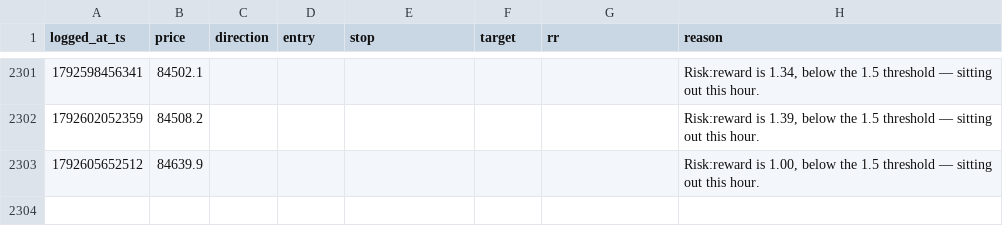
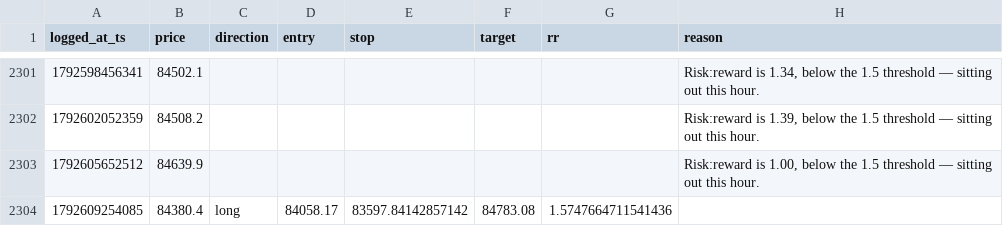
Before and after one commit to mitchielpy-blip/ETH-report-bot, a CSV file: signals_log_btc.csv, drawn as a sheet; only a part is shown, gaps mark what is left out; the diff names each change by its address in the sheet, - before the commit and + after, or states it on an @@ line.

```diff
--- a/signals_log_btc.csv
+++ b/signals_log_btc.csv
+row 2304: 1792609254085 | 84380.4 | long | 84058.17 | 83597.84142857142 | 84783.08 | 1.5747664711541436
```
Also changed, not shown: signals_log.csv, signals_log_sol.csv, 1 other file.
